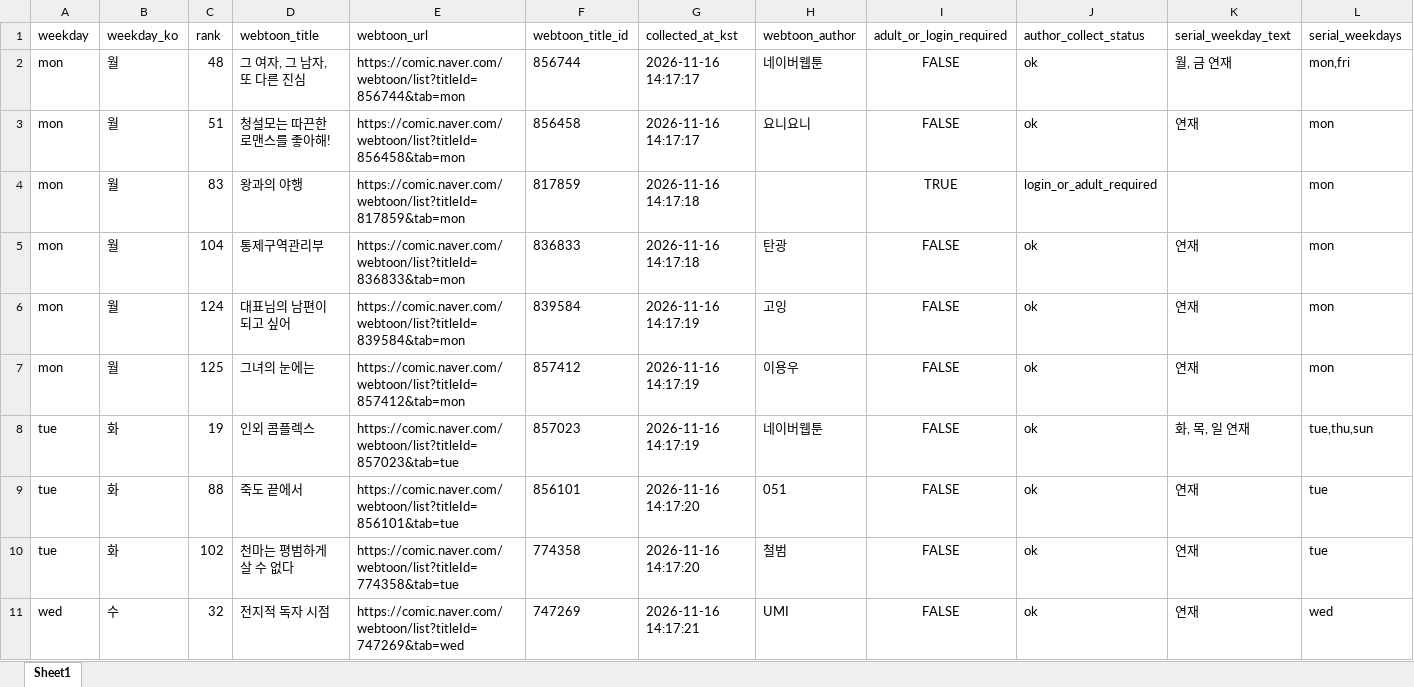
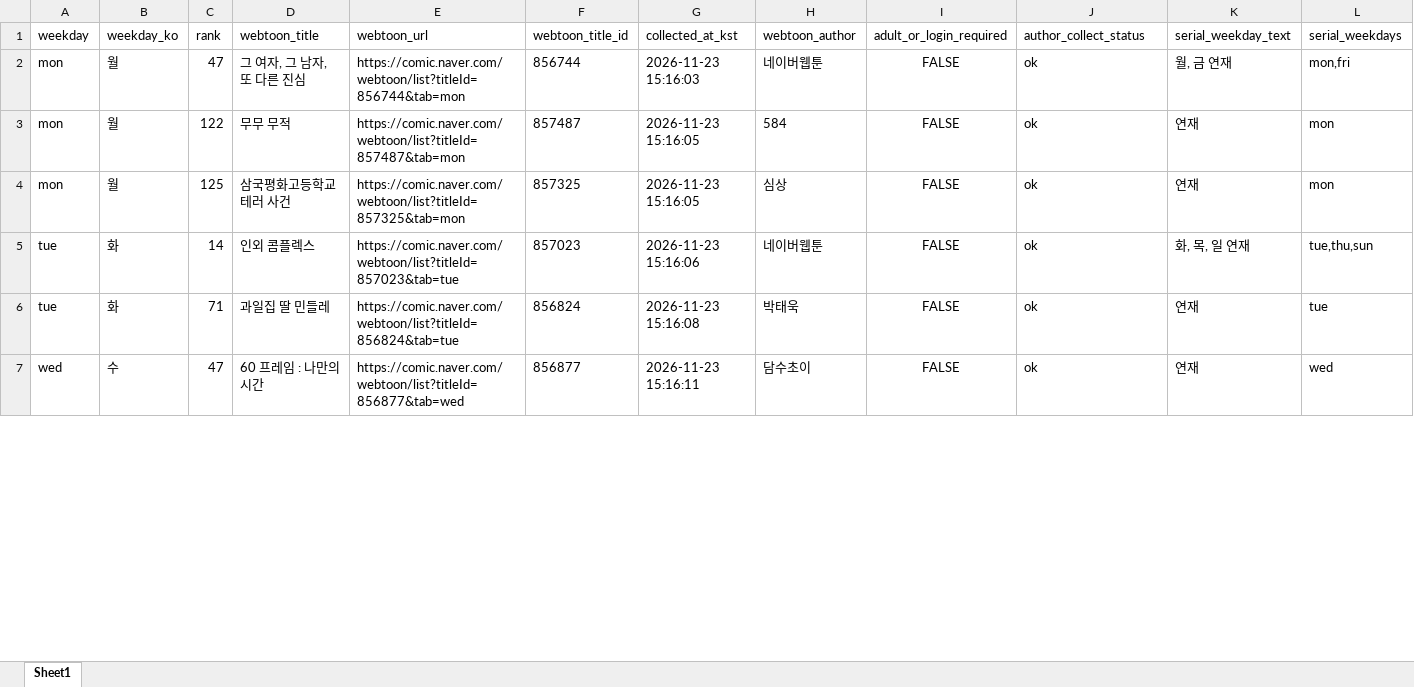
Before and after one commit to johnlee211/web_dash1, an Excel workbook: data/weekly_mapping_recheck_targets.xlsx, sheet Sheet1, drawn as a sheet; only a part is shown; values as stored, in another font and other column widths than the file's, no borders; removed rows and columns are numbered as before the commit, all else as after; rows hold the shown columns only; the diff covers the shown part only; the diff names each change by its address in the sheet, - before the commit and + after, or states it on an @@ line.

```diff
--- a/data/weekly_mapping_recheck_targets.xlsx (sheet Sheet1)
+++ b/data/weekly_mapping_recheck_targets.xlsx (sheet Sheet1)
-C2 (rank): 48
+C2 (rank): 47
-G2 (collected_at_kst): 2026-11-16 14:17:17
+G2 (collected_at_kst): 2026-11-23 15:16:03
-row 3: mon | 월 | 51 | 청설모는 따끈한 로맨스를 좋아해! | https://comic.naver.com/webtoon/list?titleId=856458&tab=mon | 856458 | 2026-11-16 14:17:17 | 요니요니 | FALSE | ok | 연재 | mon
-row 4: mon | 월 | 83 | 왕과의 야행 | https://comic.naver.com/webtoon/list?titleId=817859&tab=mon | 817859 | 2026-11-16 14:17:18 |  | TRUE | login_or_adult_required |  | mon
-row 5: mon | 월 | 104 | 통제구역관리부 | https://comic.naver.com/webtoon/list?titleId=836833&tab=mon | 836833 | 2026-11-16 14:17:18 | 탄광 | FALSE | ok | 연재 | mon
-C3 (rank): 124
+C3 (rank): 122
-D3 (webtoon_title): 대표님의 남편이 되고 싶어
+D3 (webtoon_title): 무무 무적
-E3 (webtoon_url): https://comic.naver.com/webtoon/list?titleId=839584&tab=mon
+E3 (webtoon_url): https://comic.naver.com/webtoon/list?titleId=857487&tab=mon
-F3 (webtoon_title_id): 839584
+F3 (webtoon_title_id): 857487
-G3:G4 (collected_at_kst): 2026-11-16 14:17:19
+G3:G4 (collected_at_kst): 2026-11-23 15:16:05
-H3 (webtoon_author): 고잉
+H3 (webtoon_author): 584
-D4 (webtoon_title): 그녀의 눈에는
+D4 (webtoon_title): 삼국평화고등학교 테러 사건
-E4 (webtoon_url): https://comic.naver.com/webtoon/list?titleId=857412&tab=mon
+E4 (webtoon_url): https://comic.naver.com/webtoon/list?titleId=857325&tab=mon
-F4 (webtoon_title_id): 857412
+F4 (webtoon_title_id): 857325
-H4 (webtoon_author): 이용우
+H4 (webtoon_author): 심상
-C5 (rank): 19
+C5 (rank): 14
-G5 (collected_at_kst): 2026-11-16 14:17:19
+G5 (collected_at_kst): 2026-11-23 15:16:06
-row 9: tue | 화 | 88 | 죽도 끝에서 | https://comic.naver.com/webtoon/list?titleId=856101&tab=tue | 856101 | 2026-11-16 14:17:20 | 051 | FALSE | ok | 연재 | tue
-C6 (rank): 102
+C6 (rank): 71
-D6 (webtoon_title): 천마는 평범하게 살 수 없다
+D6 (webtoon_title): 과일집 딸 민들레
-E6 (webtoon_url): https://comic.naver.com/webtoon/list?titleId=774358&tab=tue
+E6 (webtoon_url): https://comic.naver.com/webtoon/list?titleId=856824&tab=tue
-F6 (webtoon_title_id): 774358
+F6 (webtoon_title_id): 856824
-G6 (collected_at_kst): 2026-11-16 14:17:20
+G6 (collected_at_kst): 2026-11-23 15:16:08
-H6 (webtoon_author): 철범
+H6 (webtoon_author): 박태욱
-C7 (rank): 32
+C7 (rank): 47
-D7 (webtoon_title): 전지적 독자 시점
+D7 (webtoon_title): 60 프레임 : 나만의 시간
-E7 (webtoon_url): https://comic.naver.com/webtoon/list?titleId=747269&tab=wed
+E7 (webtoon_url): https://comic.naver.com/webtoon/list?titleId=856877&tab=wed
-F7 (webtoon_title_id): 747269
+F7 (webtoon_title_id): 856877
-G7 (collected_at_kst): 2026-11-16 14:17:21
+G7 (collected_at_kst): 2026-11-23 15:16:11
-H7 (webtoon_author): UMI
+H7 (webtoon_author): 담수초이
```
Also changed, not shown: 2 added rows, 3 removed rows and 34 edited cells elsewhere in this sheet, data/adult_login_required_webtoons_v2.xlsx, data/naver_webtoon_series_mapping_duplicate_rows.xlsx, 9 other files.
